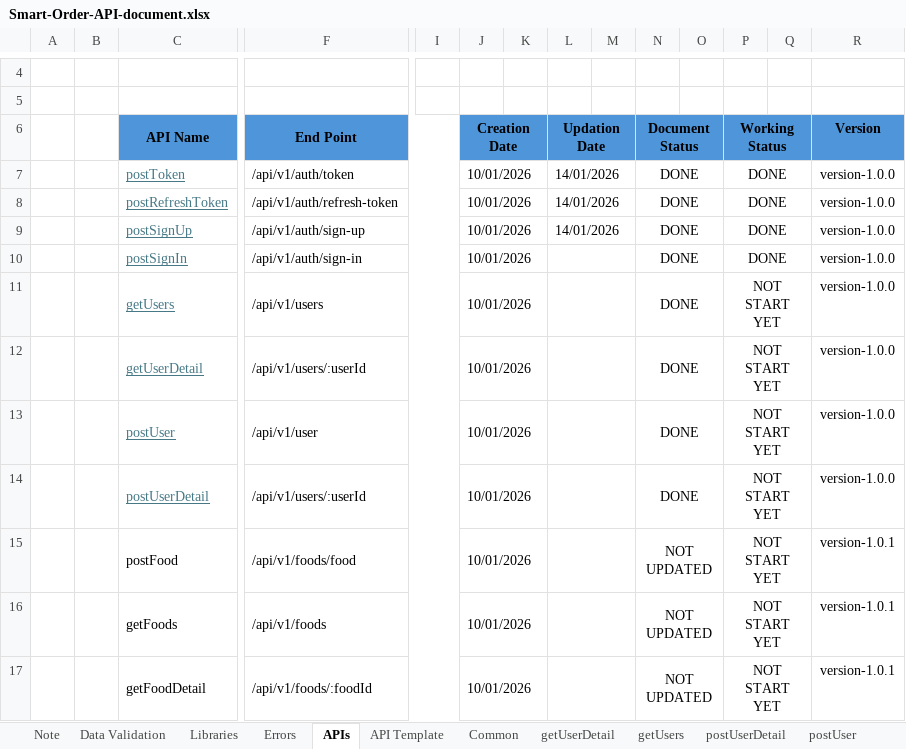
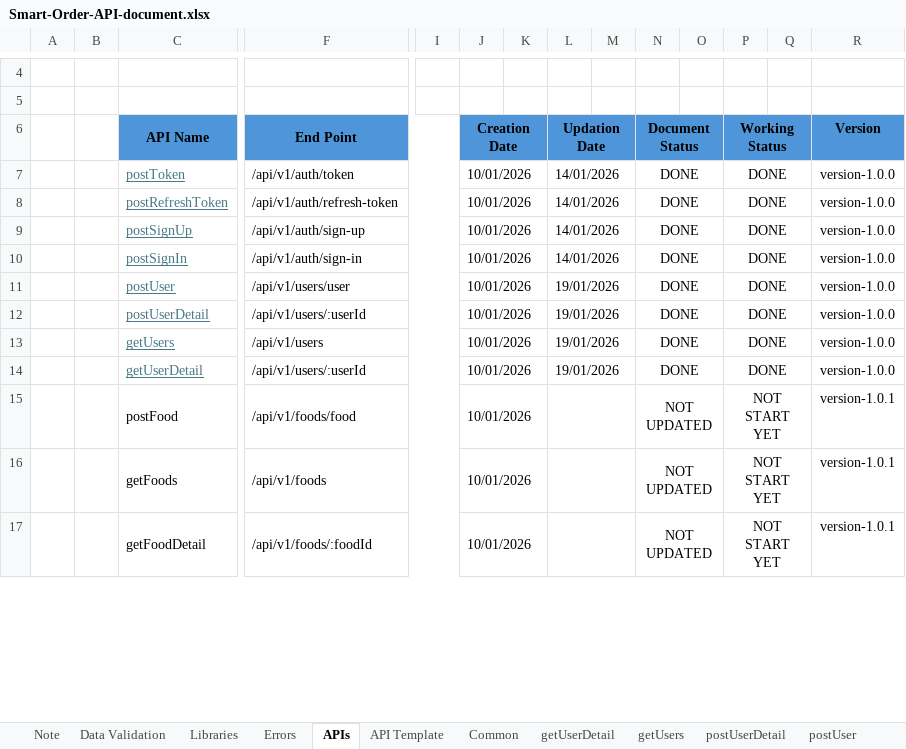
Before and after one commit to Taan2001/smart-order, an Excel workbook: Smart-Order-API-document.xlsx, sheet APIs, drawn as a sheet; only a part is shown, gaps mark what is left out; values as stored, in another font and other column widths than the file's, no borders; removed rows and columns are numbered as before the commit, all else as after; rows hold the shown columns only; the diff names each change by its address in the sheet, - before the commit and + after, or states it on an @@ line.

Commit message:
feat: create getUsers api

```diff
--- a/Smart-Order-API-document.xlsx (sheet APIs)
+++ b/Smart-Order-API-document.xlsx (sheet APIs)
-L10 (Updation Date): (empty)
+L10 (Updation Date): 14/01/2026
+row 11:  |  | postUser | /api/v1/users/user |  | 10/01/2026 |  | 19/01/2026 |  | DONE |  | DONE |  | version-1.0.0
+row 12:  |  | postUserDetail | /api/v1/users/:userId |  | 10/01/2026 |  | 19/01/2026 |  | DONE |  | DONE |  | version-1.0.0
-L13:L14 (Updation Date): (empty)
+L13:L14 (Updation Date): 19/01/2026
-P13:P14 (Working Status): NOT START YET
+P13:P14 (Working Status): DONE
-row 13:  |  | postUser | /api/v1/user |  | 10/01/2026 |  |  |  | DONE |  | NOT START YET |  | version-1.0.0
-row 14:  |  | postUserDetail | /api/v1/users/:userId |  | 10/01/2026 |  |  |  | DONE |  | NOT START YET |  | version-1.0.0
```
Also changed, not shown: sheet getUsers, sheet Errors, sheet postUserDetail, sheet getUserDetail, sheet postUser, sheet Note, 11 other files.
